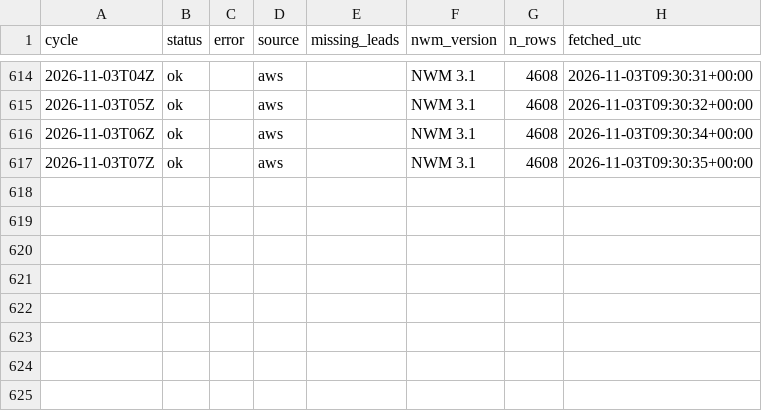
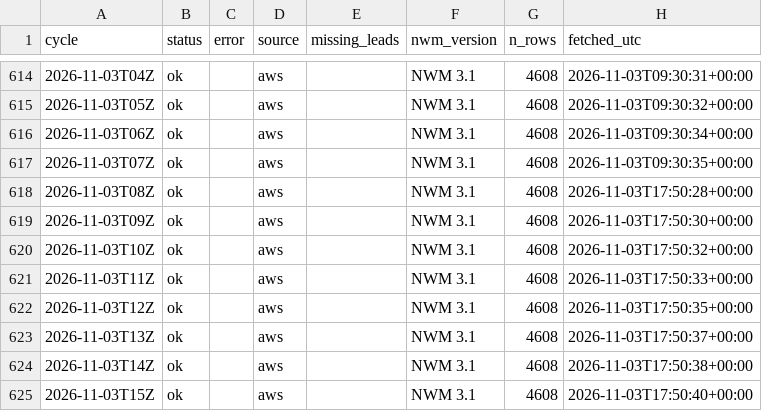
Before and after one commit to nishaanthjay/lifelines-nvm-archive, a CSV file: manifest.csv, drawn as a sheet; only a part is shown, gaps mark what is left out.

Commit message:
nwm cycles 2026-11-03T17Z

```diff
--- a/manifest.csv
+++ b/manifest.csv
@@ -617 +617,9 @@ cycle,status,error,source,missing_leads,nwm_version,n_rows,fetched_utc
 2026-11-03T07Z,ok,,aws,,NWM 3.1,4608,2026-11-03T09:30:35+00:00
+2026-11-03T08Z,ok,,aws,,NWM 3.1,4608,2026-11-03T17:50:28+00:00
+2026-11-03T09Z,ok,,aws,,NWM 3.1,4608,2026-11-03T17:50:30+00:00
+2026-11-03T10Z,ok,,aws,,NWM 3.1,4608,2026-11-03T17:50:32+00:00
+2026-11-03T11Z,ok,,aws,,NWM 3.1,4608,2026-11-03T17:50:33+00:00
+2026-11-03T12Z,ok,,aws,,NWM 3.1,4608,2026-11-03T17:50:35+00:00
+2026-11-03T13Z,ok,,aws,,NWM 3.1,4608,2026-11-03T17:50:37+00:00
+2026-11-03T14Z,ok,,aws,,NWM 3.1,4608,2026-11-03T17:50:38+00:00
+2026-11-03T15Z,ok,,aws,,NWM 3.1,4608,2026-11-03T17:50:40+00:00
```
Also changed, not shown: 8 other files.
